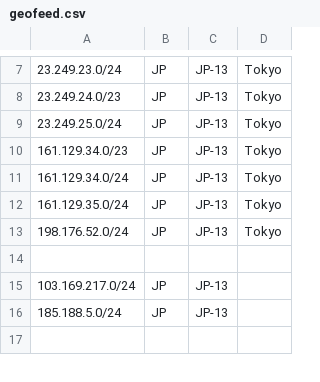
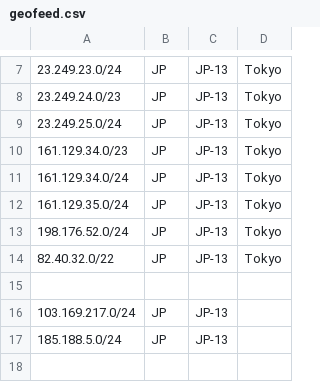
Before and after one commit to primesecuritycorp/geofeed, a CSV file: geofeed.csv, drawn as a sheet; only a part is shown, gaps mark what is left out; the diff names each change by its address in the sheet, - before the commit and + after, or states it on an @@ line.

Commit message:
Add new IP range to geofeed.csv

```diff
--- a/geofeed.csv
+++ b/geofeed.csv
+row 14: 82.40.32.0/22 | JP | JP-13 | Tokyo
```
